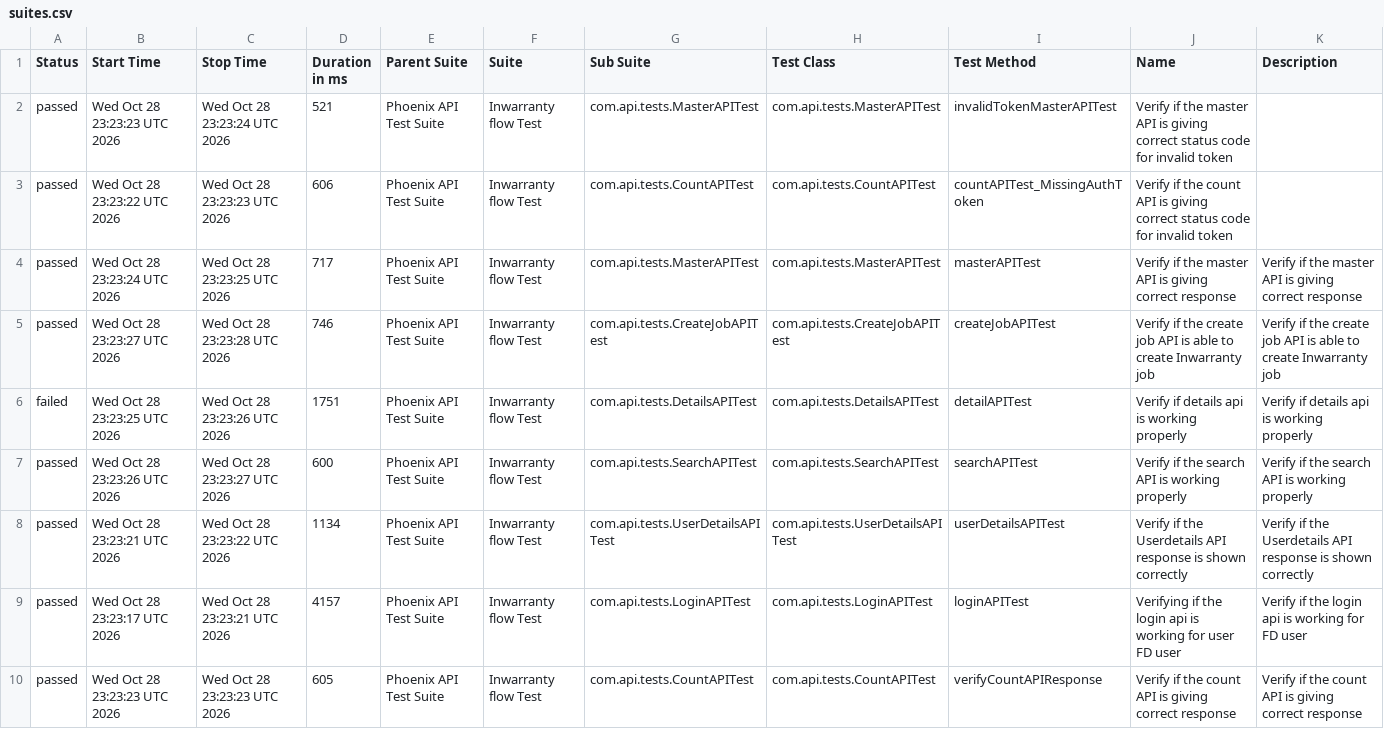
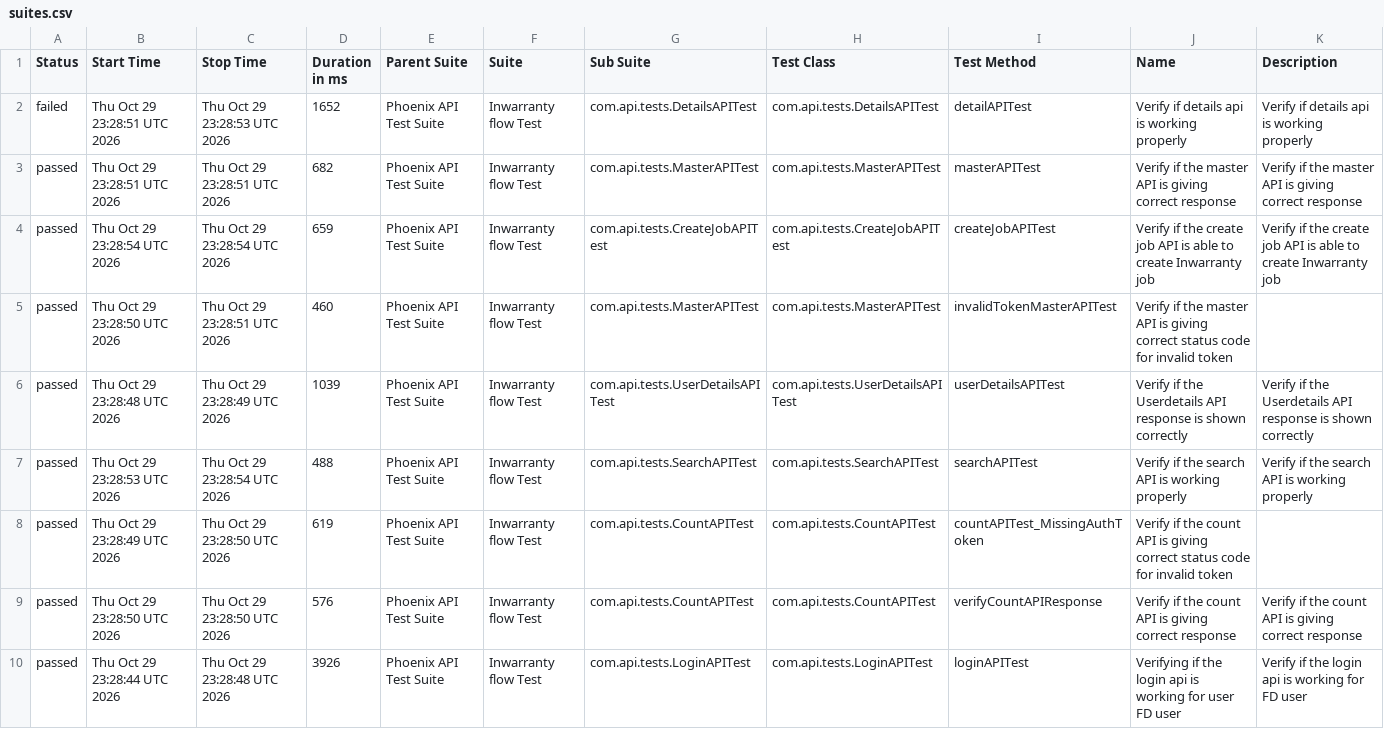
Before and after one commit to srinivaskinik/AutomationFramework-Phoenix-RestAssured, a CSV file: data/suites.csv, drawn as a sheet.

```diff
--- a/data/suites.csv
+++ b/data/suites.csv
@@ -1,10 +1,10 @@
 "Status","Start Time","Stop Time","Duration in ms","Parent Suite","Suite","Sub Suite","Test Class","Test Method","Name","Description"
-"passed","Wed Oct 28 23:23:23 UTC 2026","Wed Oct 28 23:23:24 UTC 2026","521","Phoenix API Test Suite","Inwarranty flow Test","com.api.tests.MasterAPITest","com.api.tests.MasterAPITest","invalidTokenMasterAPITest","Verify if the master API is giving correct status code for invalid token",""
-"passed","Wed Oct 28 23:23:22 UTC 2026","Wed Oct 28 23:23:23 UTC 2026","606","Phoenix API Test Suite","Inwarranty flow Test","com.api.tests.CountAPITest","com.api.tests.CountAPITest","countAPITest_MissingAuthToken","Verify if the count API is giving correct status code for invalid token",""
-"passed","Wed Oct 28 23:23:24 UTC 2026","Wed Oct 28 23:23:25 UTC 2026","717","Phoenix API Test Suite","Inwarranty flow Test","com.api.tests.MasterAPITest","com.api.tests.MasterAPITest","masterAPITest","Verify if the master API is giving correct response","Verify if the master API is giving correct response"
-"passed","Wed Oct 28 23:23:27 UTC 2026","Wed Oct 28 23:23:28 UTC 2026","746","Phoenix API Test Suite","Inwarranty flow Test","com.api.tests.CreateJobAPITest","com.api.tests.CreateJobAPITest","createJobAPITest","Verify if the create job API is able to create Inwarranty job","Verify if the create job API is able to create Inwarranty job"
-"failed","Wed Oct 28 23:23:25 UTC 2026","Wed Oct 28 23:23:26 UTC 2026","1751","Phoenix API Test Suite","Inwarranty flow Test","com.api.tests.DetailsAPITest","com.api.tests.DetailsAPITest","detailAPITest","Verify if details api is working properly","Verify if details api is working properly"
-"passed","Wed Oct 28 23:23:26 UTC 2026","Wed Oct 28 23:23:27 UTC 2026","600","Phoenix API Test Suite","Inwarranty flow Test","com.api.tests.SearchAPITest","com.api.tests.SearchAPITest","searchAPITest","Verify if the search API is working properly","Verify if the search API is working properly"
-"passed","Wed Oct 28 23:23:21 UTC 2026","Wed Oct 28 23:23:22 UTC 2026","1134","Phoenix API Test Suite","Inwarranty flow Test","com.api.tests.UserDetailsAPITest","com.api.tests.UserDetailsAPITest","userDetailsAPITest","Verify if the Userdetails API response is shown correctly","Verify if the Userdetails API response is shown correctly"
-"passed","Wed Oct 28 23:23:17 UTC 2026","Wed Oct 28 23:23:21 UTC 2026","4157","Phoenix API Test Suite","Inwarranty flow Test","com.api.tests.LoginAPITest","com.api.tests.LoginAPITest","loginAPITest","Verifying if the login api is working for user FD user","Verify if the login api is working for FD user"
-"passed","Wed Oct 28 23:23:23 UTC 2026","Wed Oct 28 23:23:23 UTC 2026","605","Phoenix API Test Suite","Inwarranty flow Test","com.api.tests.CountAPITest","com.api.tests.CountAPITest","verifyCountAPIResponse","Verify if the count API is giving correct response","Verify if the count API is giving correct response"
+"failed","Thu Oct 29 23:28:51 UTC 2026","Thu Oct 29 23:28:53 UTC 2026","1652","Phoenix API Test Suite","Inwarranty flow Test","com.api.tests.DetailsAPITest","com.api.tests.DetailsAPITest","detailAPITest","Verify if details api is working properly","Verify if details api is working properly"
+"passed","Thu Oct 29 23:28:51 UTC 2026","Thu Oct 29 23:28:51 UTC 2026","682","Phoenix API Test Suite","Inwarranty flow Test","com.api.tests.MasterAPITest","com.api.tests.MasterAPITest","masterAPITest","Verify if the master API is giving correct response","Verify if the master API is giving correct response"
+"passed","Thu Oct 29 23:28:54 UTC 2026","Thu Oct 29 23:28:54 UTC 2026","659","Phoenix API Test Suite","Inwarranty flow Test","com.api.tests.CreateJobAPITest","com.api.tests.CreateJobAPITest","createJobAPITest","Verify if the create job API is able to create Inwarranty job","Verify if the create job API is able to create Inwarranty job"
+"passed","Thu Oct 29 23:28:50 UTC 2026","Thu Oct 29 23:28:51 UTC 2026","460","Phoenix API Test Suite","Inwarranty flow Test","com.api.tests.MasterAPITest","com.api.tests.MasterAPITest","invalidTokenMasterAPITest","Verify if the master API is giving correct status code for invalid token",""
+"passed","Thu Oct 29 23:28:48 UTC 2026","Thu Oct 29 23:28:49 UTC 2026","1039","Phoenix API Test Suite","Inwarranty flow Test","com.api.tests.UserDetailsAPITest","com.api.tests.UserDetailsAPITest","userDetailsAPITest","Verify if the Userdetails API response is shown correctly","Verify if the Userdetails API response is shown correctly"
+"passed","Thu Oct 29 23:28:53 UTC 2026","Thu Oct 29 23:28:54 UTC 2026","488","Phoenix API Test Suite","Inwarranty flow Test","com.api.tests.SearchAPITest","com.api.tests.SearchAPITest","searchAPITest","Verify if the search API is working properly","Verify if the search API is working properly"
+"passed","Thu Oct 29 23:28:49 UTC 2026","Thu Oct 29 23:28:50 UTC 2026","619","Phoenix API Test Suite","Inwarranty flow Test","com.api.tests.CountAPITest","com.api.tests.CountAPITest","countAPITest_MissingAuthToken","Verify if the count API is giving correct status code for invalid token",""
+"passed","Thu Oct 29 23:28:50 UTC 2026","Thu Oct 29 23:28:50 UTC 2026","576","Phoenix API Test Suite","Inwarranty flow Test","com.api.tests.CountAPITest","com.api.tests.CountAPITest","verifyCountAPIResponse","Verify if the count API is giving correct response","Verify if the count API is giving correct response"
+"passed","Thu Oct 29 23:28:44 UTC 2026","Thu Oct 29 23:28:48 UTC 2026","3926","Phoenix API Test Suite","Inwarranty flow Test","com.api.tests.LoginAPITest","com.api.tests.LoginAPITest","loginAPITest","Verifying if the login api is working for user FD user","Verify if the login api is working for FD user"
```
Also changed, not shown: data/behaviors.csv, 57 other files.
